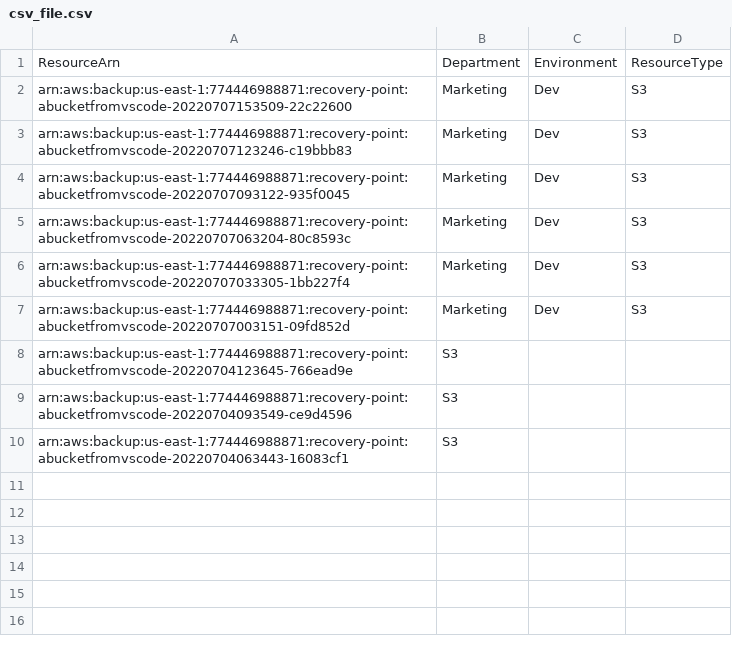
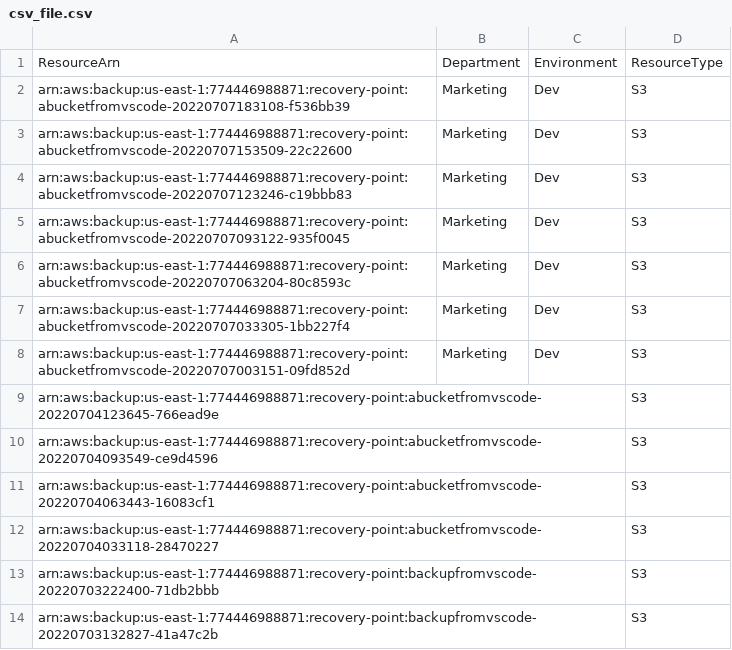
Before and after one commit to cindy8tao/AWSQuicksightDashbboard, a CSV file: Backup/src/AWSProject/csv_file.csv, drawn as a sheet.

```diff
--- a/Backup/src/AWSProject/csv_file.csv
+++ b/Backup/src/AWSProject/csv_file.csv
@@ -1,2 +1,3 @@
 ResourceArn,Department,Environment,ResourceType
+arn:aws:backup:us-east-1:774446988871:recovery-point:abucketfromvscode-20220707183108-f536bb39,Marketing,Dev,S3
 arn:aws:backup:us-east-1:774446988871:recovery-point:abucketfromvscode-20220707153509-22c22600,Marketing,Dev,S3
@@ -7,4 +8,7 @@ arn:aws:backup:us-east-1:774446988871:recovery-point:abucketfromvscode-202207070
 arn:aws:backup:us-east-1:774446988871:recovery-point:abucketfromvscode-20220707003151-09fd852d,Marketing,Dev,S3
-arn:aws:backup:us-east-1:774446988871:recovery-point:abucketfromvscode-20220704123645-766ead9e,S3
-arn:aws:backup:us-east-1:774446988871:recovery-point:abucketfromvscode-20220704093549-ce9d4596,S3
-arn:aws:backup:us-east-1:774446988871:recovery-point:abucketfromvscode-20220704063443-16083cf1,S3
+arn:aws:backup:us-east-1:774446988871:recovery-point:abucketfromvscode-20220704123645-766ead9e, , ,S3
+arn:aws:backup:us-east-1:774446988871:recovery-point:abucketfromvscode-20220704093549-ce9d4596, , ,S3
+arn:aws:backup:us-east-1:774446988871:recovery-point:abucketfromvscode-20220704063443-16083cf1, , ,S3
+arn:aws:backup:us-east-1:774446988871:recovery-point:abucketfromvscode-20220704033118-28470227, , ,S3
+arn:aws:backup:us-east-1:774446988871:recovery-point:backupfromvscode-20220703222400-71db2bbb, , ,S3
+arn:aws:backup:us-east-1:774446988871:recovery-point:backupfromvscode-20220703132827-41a47c2b, , ,S3
```
Also changed, not shown: 5 other files.
